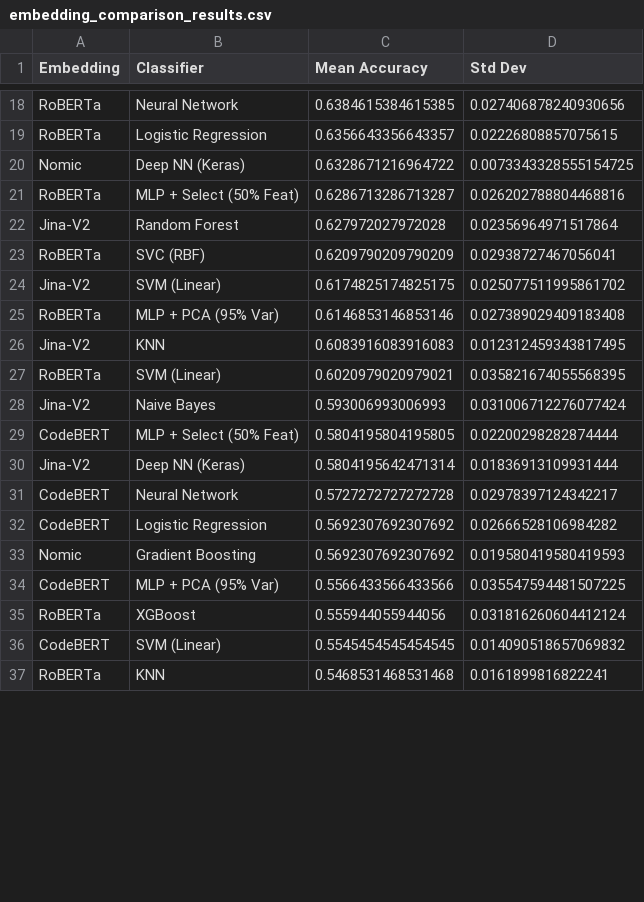
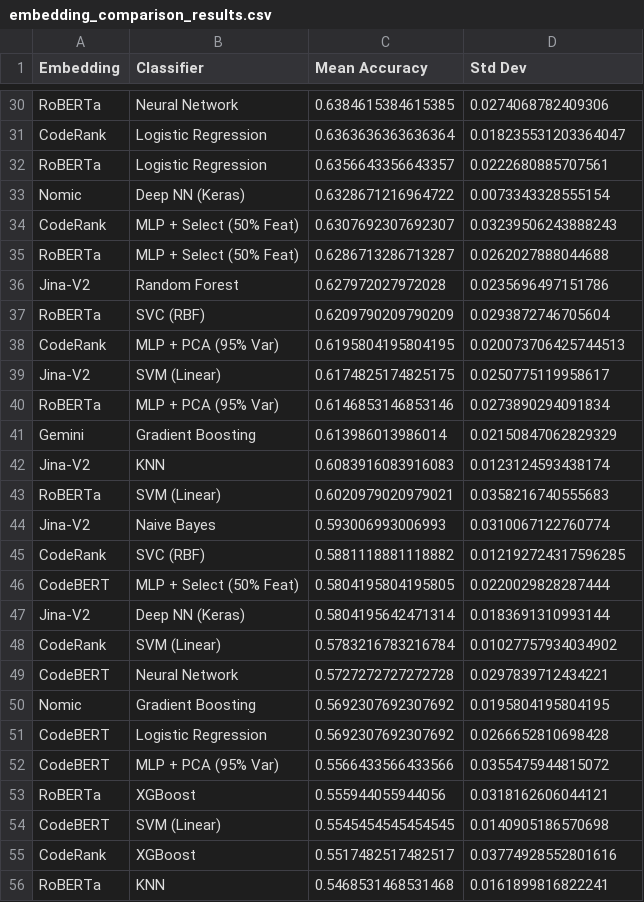
Before and after one commit to HasinthakaPiyumal/AI-Pattern-Mining-Project, a CSV file: experiments-llm/embedding_comparison_results.csv, drawn as a sheet; only a part is shown, gaps mark what is left out; removed rows and columns are numbered as before the commit, all else as after; the diff covers the shown part only; the diff names each change by its address in the sheet, - before the commit and + after, or states it on an @@ line.

```diff
--- a/experiments-llm/embedding_comparison_results.csv
+++ b/experiments-llm/embedding_comparison_results.csv
-D30 (Std Dev): 0.027406878240930656
+D30 (Std Dev): 0.0274068782409306
+row 31: CodeRank | Logistic Regression | 0.6363636363636364 | 0.018235531203364047
-D32 (Std Dev): 0.02226808857075615
+D32 (Std Dev): 0.0222680885707561
-D33 (Std Dev): 0.0073343328555154725
+D33 (Std Dev): 0.0073343328555154
+row 34: CodeRank | MLP + Select (50% Feat) | 0.6307692307692307 | 0.03239506243888243
-D35 (Std Dev): 0.026202788804468816
+D35 (Std Dev): 0.0262027888044688
-D36 (Std Dev): 0.02356964971517864
+D36 (Std Dev): 0.0235696497151786
-D37 (Std Dev): 0.02938727467056041
+D37 (Std Dev): 0.0293872746705604
+row 38: CodeRank | MLP + PCA (95% Var) | 0.6195804195804195 | 0.020073706425744513
-D39 (Std Dev): 0.025077511995861702
+D39 (Std Dev): 0.0250775119958617
-D40 (Std Dev): 0.027389029409183408
+D40 (Std Dev): 0.0273890294091834
+row 41: Gemini | Gradient Boosting | 0.613986013986014 | 0.02150847062829329
-D42 (Std Dev): 0.012312459343817495
+D42 (Std Dev): 0.0123124593438174
-D43 (Std Dev): 0.035821674055568395
+D43 (Std Dev): 0.0358216740555683
-D44 (Std Dev): 0.031006712276077424
+D44 (Std Dev): 0.0310067122760774
+row 45: CodeRank | SVC (RBF) | 0.5881118881118882 | 0.012192724317596285
-D46 (Std Dev): 0.02200298282874444
+D46 (Std Dev): 0.0220029828287444
-D47 (Std Dev): 0.01836913109931444
+D47 (Std Dev): 0.0183691310993144
+row 48: CodeRank | SVM (Linear) | 0.5783216783216784 | 0.01027757934034902
-D49 (Std Dev): 0.02978397124342217
+D49 (Std Dev): 0.0297839712434221
-row 32: CodeBERT | Logistic Regression | 0.5692307692307692 | 0.02666528106984282
-D50 (Std Dev): 0.019580419580419593
+D50 (Std Dev): 0.0195804195804195
+row 51: CodeBERT | Logistic Regression | 0.5692307692307692 | 0.0266652810698428
-D52 (Std Dev): 0.035547594481507225
+D52 (Std Dev): 0.0355475944815072
-D53 (Std Dev): 0.031816260604412124
+D53 (Std Dev): 0.0318162606044121
-D54 (Std Dev): 0.014090518657069832
+D54 (Std Dev): 0.0140905186570698
+row 55: CodeRank | XGBoost | 0.5517482517482517 | 0.03774928552801616
```
Also changed, not shown: 20 added rows, 1 removed row and 33 edited cells elsewhere in this file, 3 other files.
